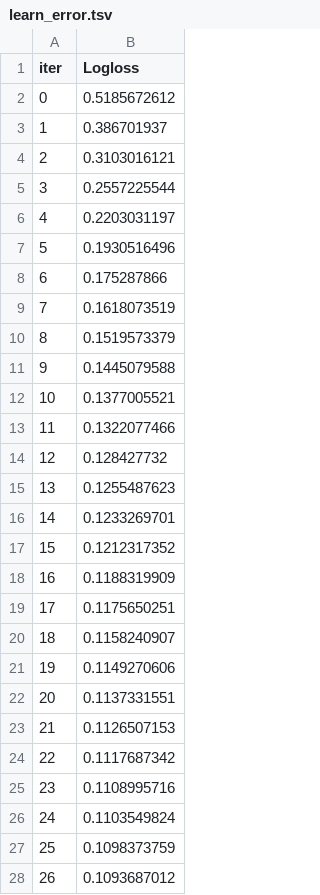
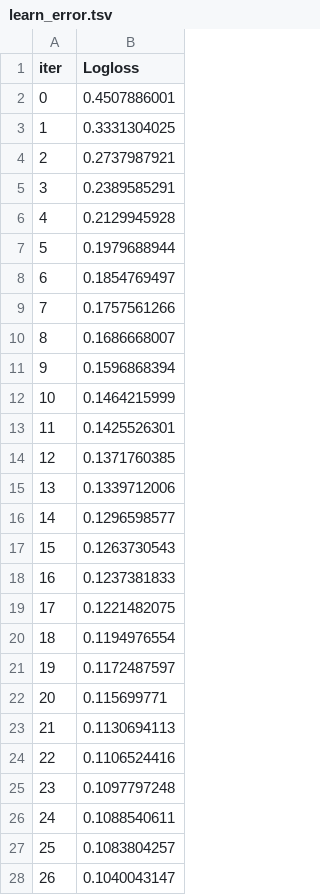
Before and after one commit to karimrochd/Exploring-Mental-Health-Data, a TSV file: catboost_info/learn_error.tsv, drawn as a sheet; only a part is shown; the diff covers the shown part only.

```diff
--- a/catboost_info/learn_error.tsv
+++ b/catboost_info/learn_error.tsv
@@ -1,28 +1,28 @@
 iter	Logloss
-0	0.5185672612
-1	0.386701937
-2	0.3103016121
-3	0.2557225544
-4	0.2203031197
-5	0.1930516496
-6	0.175287866
-7	0.1618073519
-8	0.1519573379
-9	0.1445079588
-10	0.1377005521
-11	0.1322077466
-12	0.128427732
-13	0.1255487623
-14	0.1233269701
-15	0.1212317352
-16	0.1188319909
-17	0.1175650251
-18	0.1158240907
-19	0.1149270606
-20	0.1137331551
-21	0.1126507153
-22	0.1117687342
-23	0.1108995716
-24	0.1103549824
-25	0.1098373759
-26	0.1093687012
+0	0.4507886001
+1	0.3331304025
+2	0.2737987921
+3	0.2389585291
+4	0.2129945928
+5	0.1979688944
+6	0.1854769497
+7	0.1757561266
+8	0.1686668007
+9	0.1596868394
+10	0.1464215999
+11	0.1425526301
+12	0.1371760385
+13	0.1339712006
+14	0.1296598577
+15	0.1263730543
+16	0.1237381833
+17	0.1221482075
+18	0.1194976554
+19	0.1172487597
+20	0.115699771
+21	0.1130694113
+22	0.1106524416
+23	0.1097797248
+24	0.1088540611
+25	0.1083804257
+26	0.1040043147
```
Also changed, not shown: 173 edited cells elsewhere in this file, catboost_info/time_left.tsv, 11 other files.
